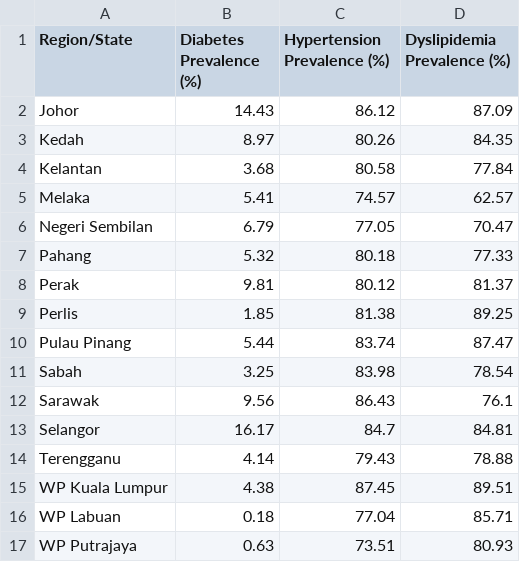
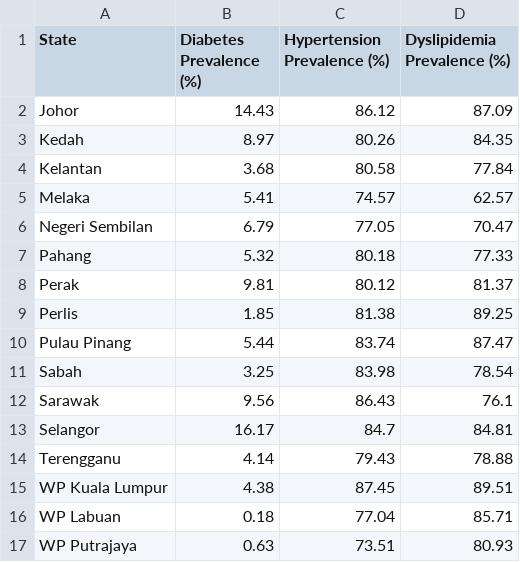
Before and after one commit to zlim0052/project-2, a CSV file: malaysia_obesity_diabetes_data.csv, drawn as a sheet.

Commit message:
Update column header in Malaysia obesity and diabetes data CSV file

```diff
--- a/malaysia_obesity_diabetes_data.csv
+++ b/malaysia_obesity_diabetes_data.csv
@@ -1,2 +1,2 @@
-Region/State,Diabetes Prevalence (%),Hypertension Prevalence (%),Dyslipidemia Prevalence (%)
+State,Diabetes Prevalence (%),Hypertension Prevalence (%),Dyslipidemia Prevalence (%)
 Johor,14.43,86.12,87.09
```
